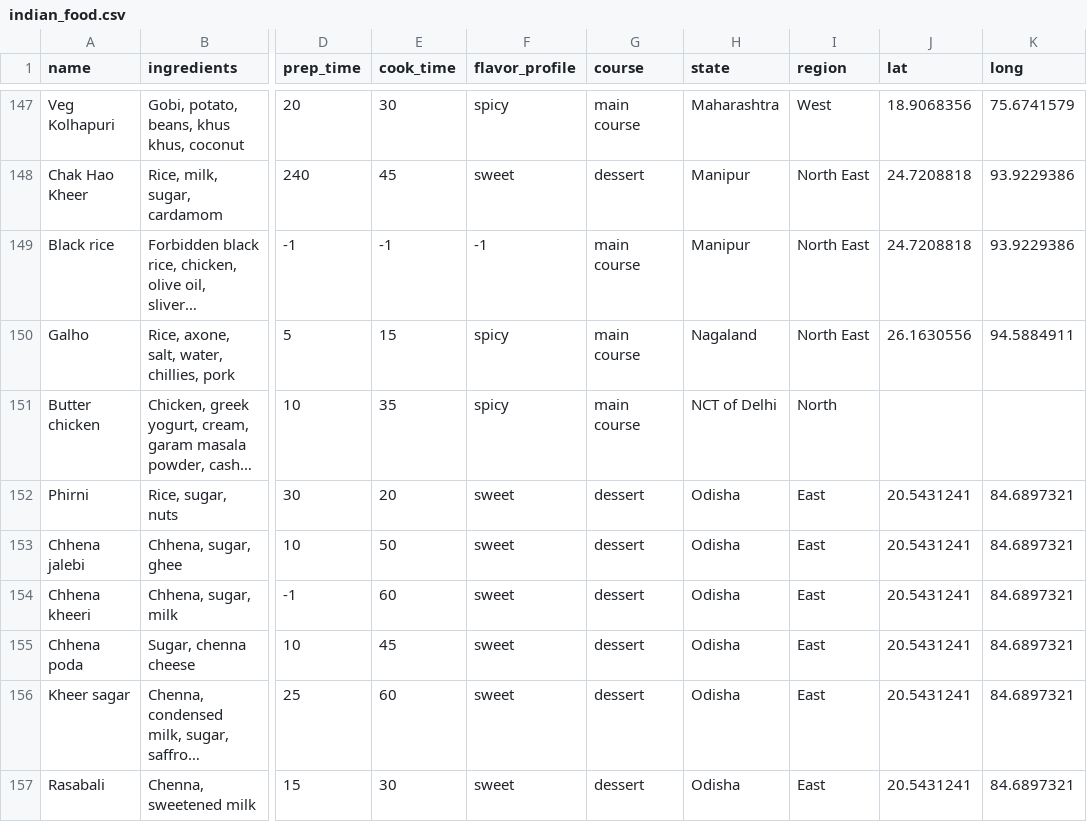
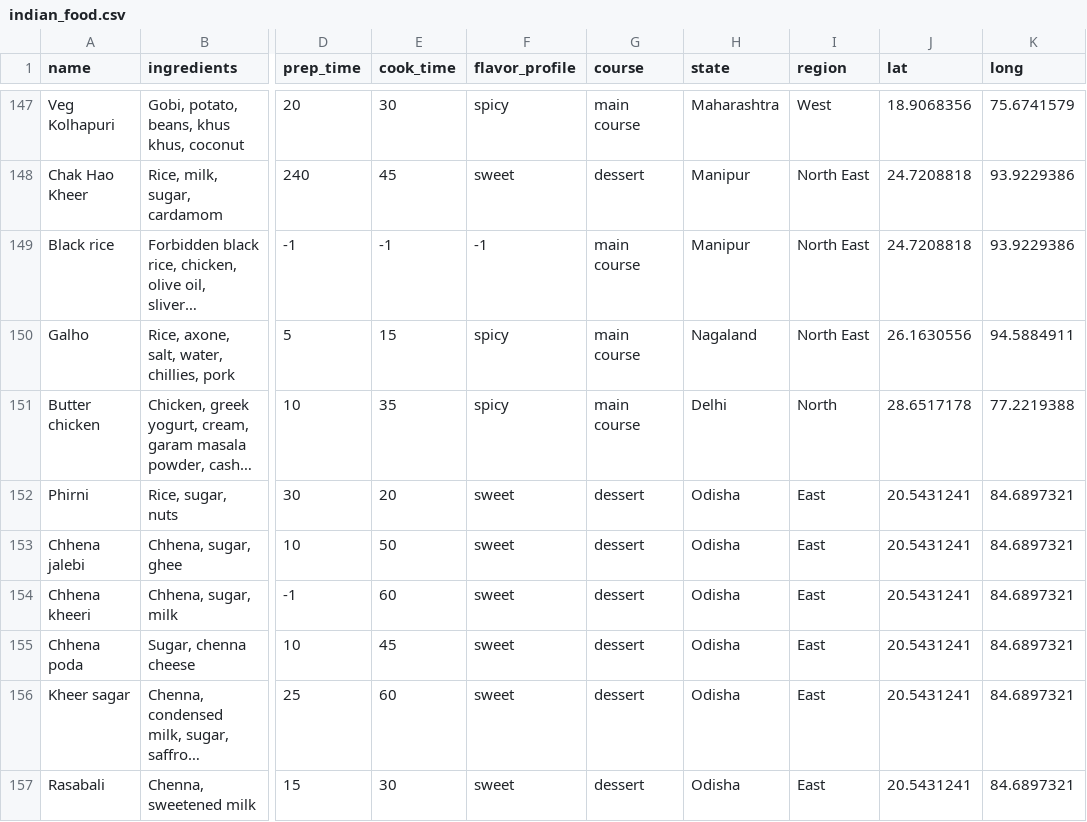
Before and after one commit to kychong990123/FIT3179-assignment2, a CSV file: indian_food.csv, drawn as a sheet; only a part is shown, gaps mark what is left out; long unchanged cells end in …; the diff names each change by its address in the sheet, - before the commit and + after, or states it on an @@ line.

Commit message:
Update indian_food.csv

```diff
--- a/indian_food.csv
+++ b/indian_food.csv
-H151 (state): NCT of Delhi
+H151 (state): Delhi
-J151 (lat): (empty)
+J151 (lat): 28.6517178
-K151 (long): (empty)
+K151 (long): 77.2219388
```
